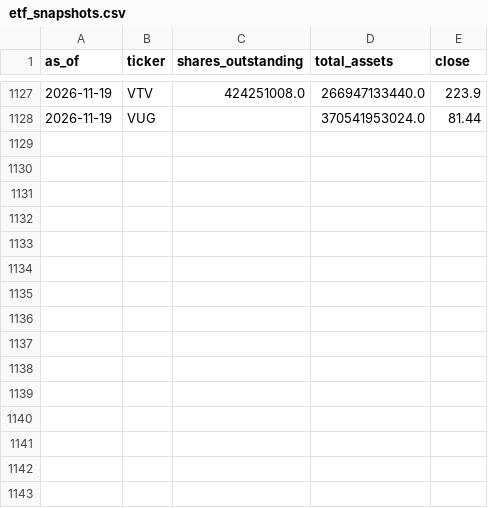
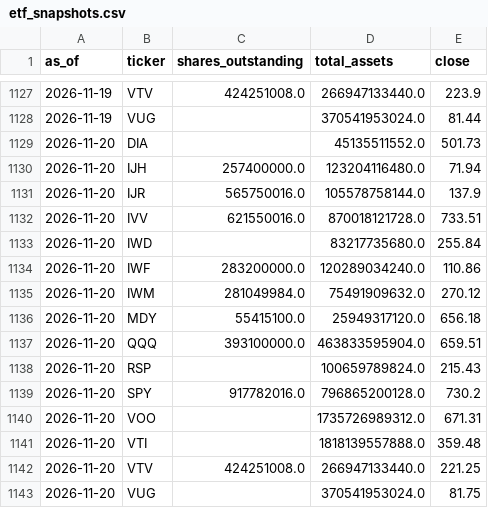
Before and after one commit to weiting1226/stock, a CSV file: docs/data/etf_snapshots.csv, drawn as a sheet; only a part is shown, gaps mark what is left out.

```diff
--- a/docs/data/etf_snapshots.csv
+++ b/docs/data/etf_snapshots.csv
@@ -1128 +1128,16 @@ as_of,ticker,shares_outstanding,total_assets,close
 2026-11-19,VUG,,370541953024.0,81.44
+2026-11-20,DIA,,45135511552.0,501.73
+2026-11-20,IJH,257400000.0,123204116480.0,71.94
+2026-11-20,IJR,565750016.0,105578758144.0,137.9
+2026-11-20,IVV,621550016.0,870018121728.0,733.51
+2026-11-20,IWD,,83217735680.0,255.84
+2026-11-20,IWF,283200000.0,120289034240.0,110.86
+2026-11-20,IWM,281049984.0,75491909632.0,270.12
+2026-11-20,MDY,55415100.0,25949317120.0,656.18
+2026-11-20,QQQ,393100000.0,463833595904.0,659.51
+2026-11-20,RSP,,100659789824.0,215.43
+2026-11-20,SPY,917782016.0,796865200128.0,730.2
+2026-11-20,VOO,,1735726989312.0,671.31
+2026-11-20,VTI,,1818139557888.0,359.48
+2026-11-20,VTV,424251008.0,266947133440.0,221.25
+2026-11-20,VUG,,370541953024.0,81.75
```
Also changed, not shown: docs/data/raw_indicators.csv, docs/data/scores_history.csv, 3 other files.
